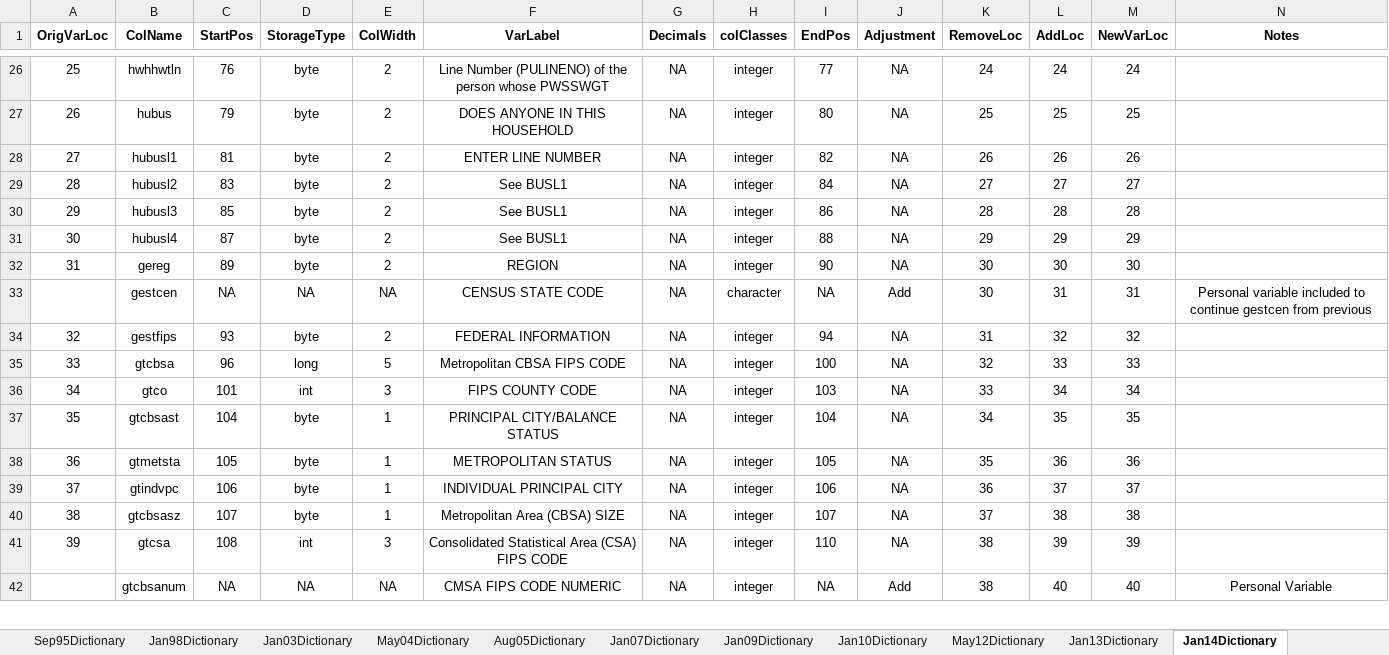
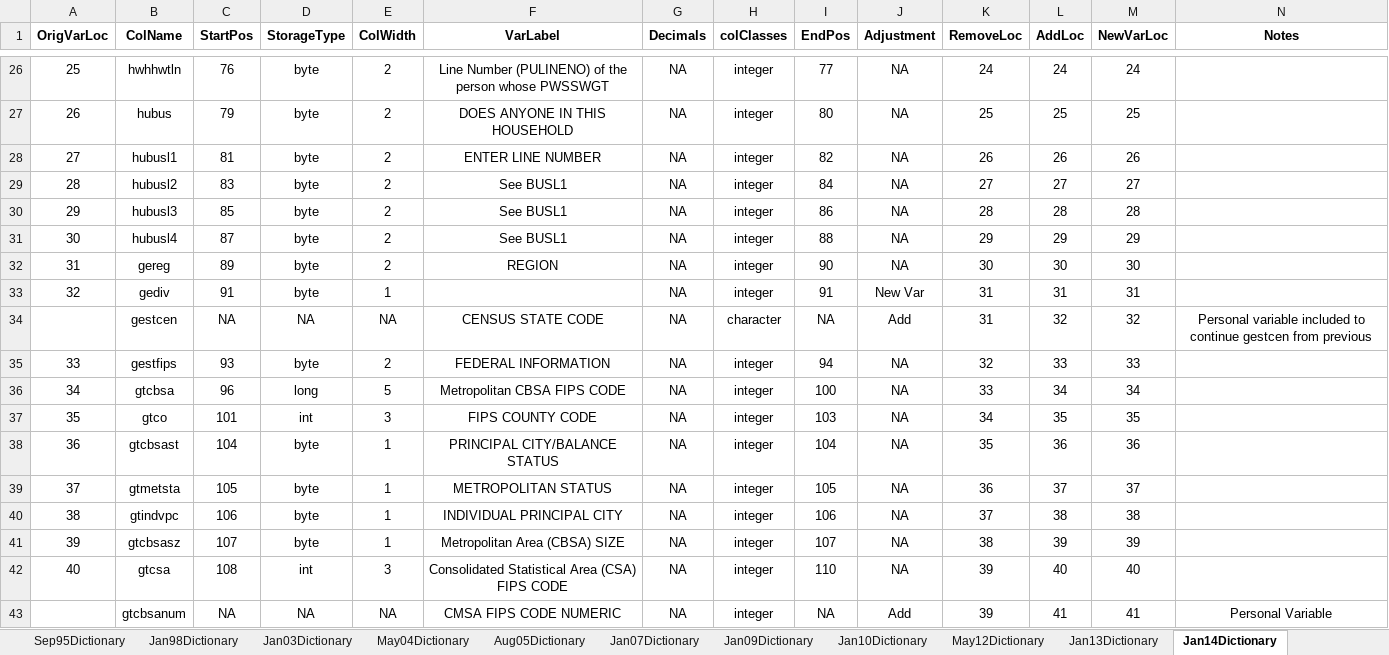
Before and after one commit to ReidMKelley/CPSMicrodataReader, an Excel workbook: DataDictionaries/DataDictionaryFilesFinalCopy.xlsx, sheet Jan14Dictionary, drawn as a sheet; only a part is shown, gaps mark what is left out; values as stored, in another font and other column widths than the file's, no borders; addresses are those after the commit; the diff covers the shown part only; the diff names each change by its address in the sheet, - before the commit and + after, or states it on an @@ line.

Commit message:
Finished and tested the January 2014 parser. Made several changes to the previous parsers in an attempt to cut file size. Corrected a data dictionary mistake.

```diff
--- a/DataDictionaries/DataDictionaryFilesFinalCopy.xlsx (sheet Jan14Dictionary)
+++ b/DataDictionaries/DataDictionaryFilesFinalCopy.xlsx (sheet Jan14Dictionary)
+row 33: 32 | gediv | 91 | byte | 1 |  | NA | integer | 91 | New Var | 31 | 31 | 31
-K34 (RemoveLoc): 30
+K34 (RemoveLoc): 31
-L34 (AddLoc): 31
+L34 (AddLoc): 32
-M34 (NewVarLoc): 31
+M34 (NewVarLoc): 32
@@ column A (OrigVarLoc) renumbered from row 35 down @@
-K35 (RemoveLoc): 31
+K35 (RemoveLoc): 32
-L35 (AddLoc): 32
+L35 (AddLoc): 33
-M35 (NewVarLoc): 32
+M35 (NewVarLoc): 33
-K36 (RemoveLoc): 32
+K36 (RemoveLoc): 33
-L36 (AddLoc): 33
+L36 (AddLoc): 34
-M36 (NewVarLoc): 33
+M36 (NewVarLoc): 34
-K37 (RemoveLoc): 33
+K37 (RemoveLoc): 34
-L37 (AddLoc): 34
+L37 (AddLoc): 35
-M37 (NewVarLoc): 34
+M37 (NewVarLoc): 35
-K38 (RemoveLoc): 34
+K38 (RemoveLoc): 35
-L38 (AddLoc): 35
+L38 (AddLoc): 36
-M38 (NewVarLoc): 35
+M38 (NewVarLoc): 36
-K39 (RemoveLoc): 35
+K39 (RemoveLoc): 36
-L39 (AddLoc): 36
+L39 (AddLoc): 37
-M39 (NewVarLoc): 36
+M39 (NewVarLoc): 37
-K40 (RemoveLoc): 36
+K40 (RemoveLoc): 37
-L40 (AddLoc): 37
+L40 (AddLoc): 38
-M40 (NewVarLoc): 37
+M40 (NewVarLoc): 38
-K41 (RemoveLoc): 37
+K41 (RemoveLoc): 38
-L41 (AddLoc): 38
+L41 (AddLoc): 39
-M41 (NewVarLoc): 38
+M41 (NewVarLoc): 39
-K42:K43 (RemoveLoc): 38
+K42:K43 (RemoveLoc): 39
-L42 (AddLoc): 39
+L42 (AddLoc): 40
-M42 (NewVarLoc): 39
+M42 (NewVarLoc): 40
-L43 (AddLoc): 40
+L43 (AddLoc): 41
-M43 (NewVarLoc): 40
+M43 (NewVarLoc): 41
```
Also changed, not shown: 1065 edited cells elsewhere in this sheet, sheet Comparison, formulas that keep their value, 4 other files.
